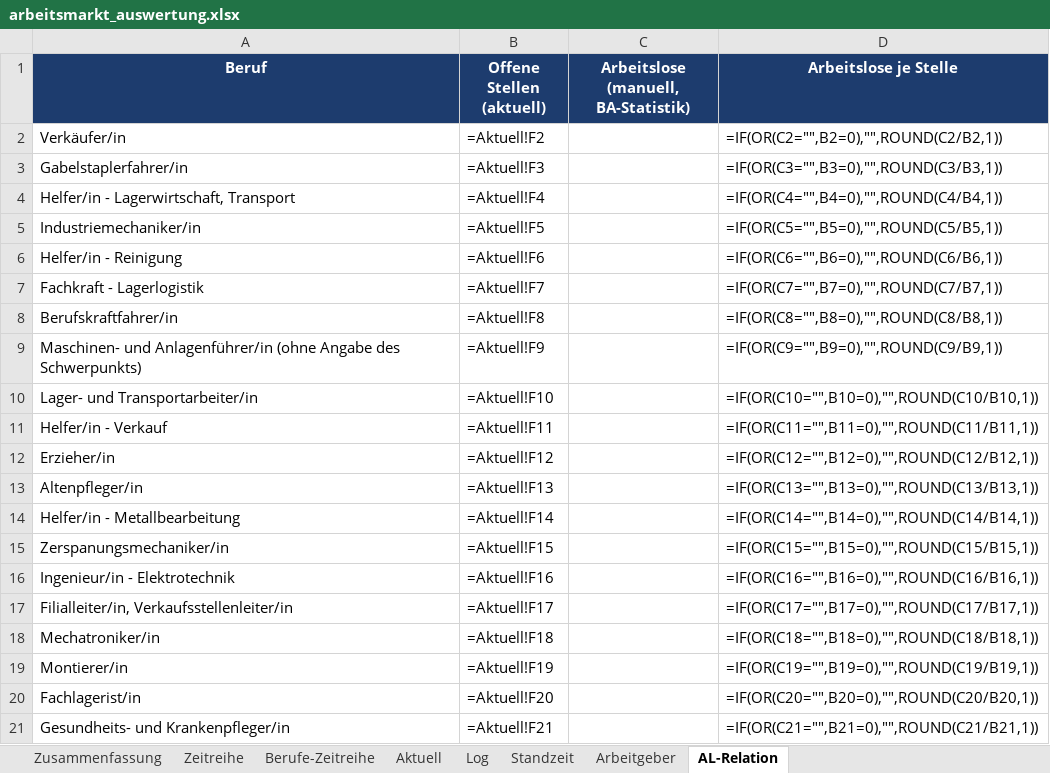
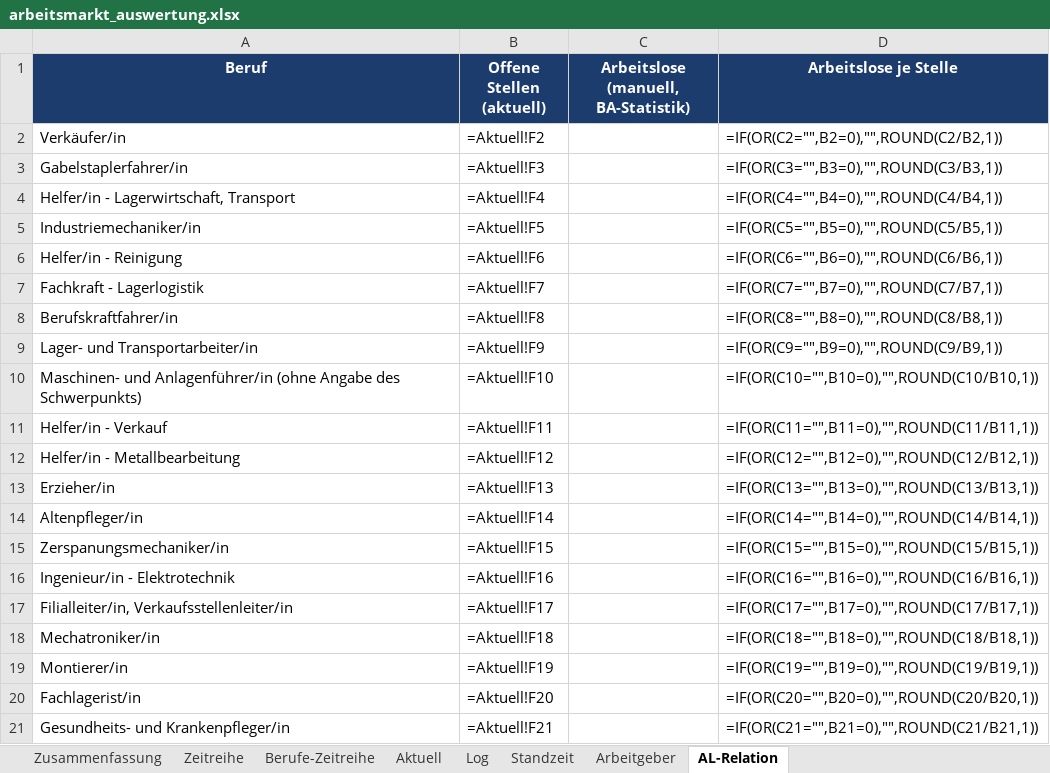
Before and after one commit to Penetrationpasi-hub/Jobs, an Excel workbook: arbeitsmarkt_auswertung.xlsx, sheet AL-Relation, drawn as a sheet; values as stored, in another font and other column widths than the file's, no borders; formulas without a stored value are shown as written; removed rows and columns are numbered as before the commit, all else as after; the diff names each change by its address in the sheet, - before the commit and + after, or states it on an @@ line.

```diff
--- a/arbeitsmarkt_auswertung.xlsx (sheet AL-Relation)
+++ b/arbeitsmarkt_auswertung.xlsx (sheet AL-Relation)
-row 9: Maschinen- und Anlagenführer/in (ohne Angabe des Schwerpunkts) | =Aktuell!F9 |  | =IF(OR(C9="",B9=0),"",ROUND(C9/B9,1))
-B9 (Offene Stellen (aktuell)): =Aktuell!F10
+B9 (Offene Stellen (aktuell)): =Aktuell!F9
-D9 (Arbeitslose je Stelle): =IF(OR(C10="",B10=0),"",ROUND(C10/B10,1))
+D9 (Arbeitslose je Stelle): =IF(OR(C9="",B9=0),"",ROUND(C9/B9,1))
+row 10: Maschinen- und Anlagenführer/in (ohne Angabe des Schwerpunkts) | =Aktuell!F10 |  | =IF(OR(C10="",B10=0),"",ROUND(C10/B10,1))
+row 12: Helfer/in - Metallbearbeitung | =Aktuell!F12 |  | =IF(OR(C12="",B12=0),"",ROUND(C12/B12,1))
-B13 (Offene Stellen (aktuell)): =Aktuell!F12
+B13 (Offene Stellen (aktuell)): =Aktuell!F13
-D13 (Arbeitslose je Stelle): =IF(OR(C12="",B12=0),"",ROUND(C12/B12,1))
+D13 (Arbeitslose je Stelle): =IF(OR(C13="",B13=0),"",ROUND(C13/B13,1))
-B14 (Offene Stellen (aktuell)): =Aktuell!F13
+B14 (Offene Stellen (aktuell)): =Aktuell!F14
-D14 (Arbeitslose je Stelle): =IF(OR(C13="",B13=0),"",ROUND(C13/B13,1))
+D14 (Arbeitslose je Stelle): =IF(OR(C14="",B14=0),"",ROUND(C14/B14,1))
-row 14: Helfer/in - Metallbearbeitung | =Aktuell!F14 |  | =IF(OR(C14="",B14=0),"",ROUND(C14/B14,1))
```
Also changed, not shown: sheet Log, sheet Aktuell, sheet Standzeit, sheet Arbeitgeber, sheet Berufe-Zeitreihe, sheet Zeitreihe, 1 more sheet, 3 other files.
